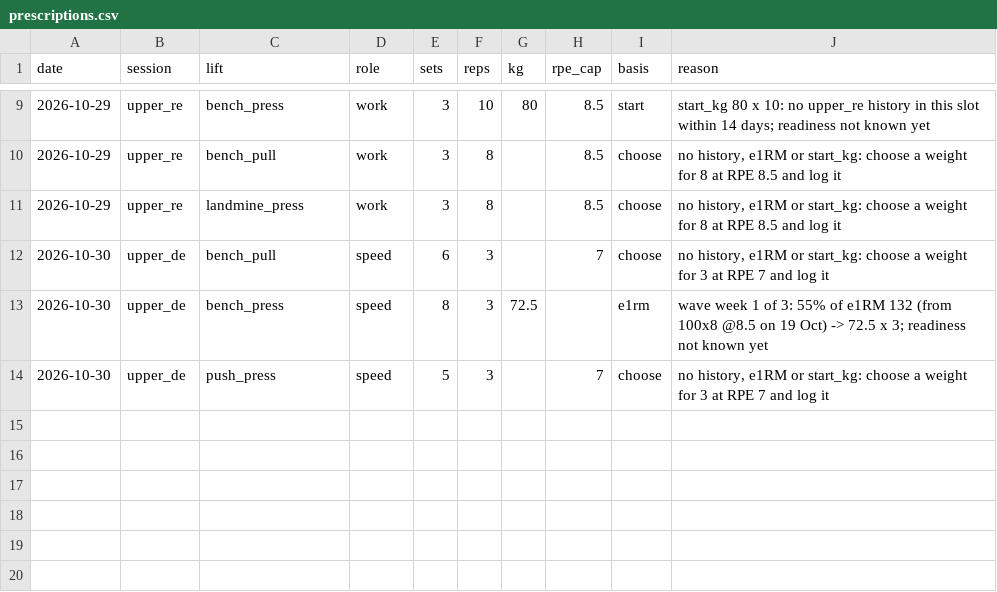
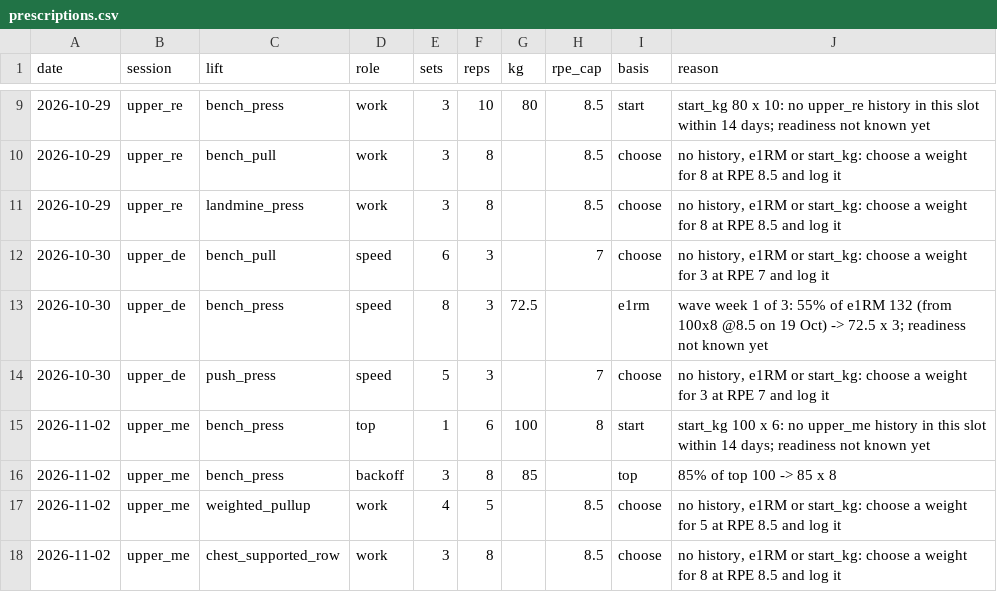
Before and after one commit to oisinm25/grinder-data, a CSV file: prescriptions.csv, drawn as a sheet; only a part is shown, gaps mark what is left out; the diff names each change by its address in the sheet, - before the commit and + after, or states it on an @@ line.

```diff
--- a/prescriptions.csv
+++ b/prescriptions.csv
+row 15: 2026-11-02 | upper_me | bench_press | top | 1 | 6 | 100 | 8 | start | start_kg 100 x 6: no upper_me history in this slot within 14 days; readiness not known yet
+row 16: 2026-11-02 | upper_me | bench_press | backoff | 3 | 8 | 85 |  | top | 85% of top 100 -> 85 x 8
+row 17: 2026-11-02 | upper_me | weighted_pullup | work | 4 | 5 |  | 8.5 | choose | no history, e1RM or start_kg: choose a weight for 5 at RPE 8.5 and log it
+row 18: 2026-11-02 | upper_me | chest_supported_row | work | 3 | 8 |  | 8.5 | choose | no history, e1RM or start_kg: choose a weight for 8 at RPE 8.5 and log it
```
Also changed, not shown: activities.csv, compliance.csv, 17 other files.
